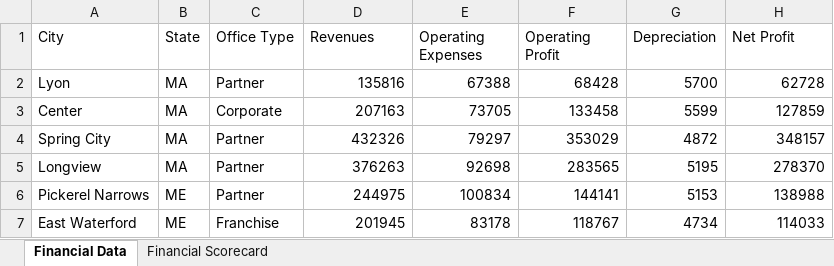
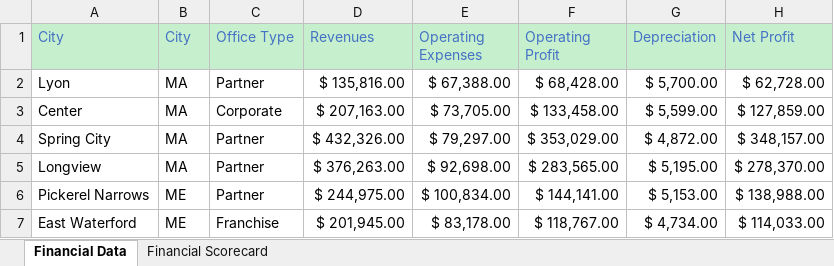
Before and after one commit to Khushi1298/MS-EXCEL, an Excel workbook: Formatting text.xlsx, sheet Financial Data, drawn as a sheet; only a part is shown; values as stored, in another font and other column widths than the file's, no borders; the diff covers the shown part only; the diff names each change by its address in the sheet, - before the commit and + after, or states it on an @@ line.

Commit message:
excel

```diff
--- a/Formatting text.xlsx (sheet Financial Data)
+++ b/Formatting text.xlsx (sheet Financial Data)
@@ A1:H1 fill: none → #C6EFCE, text colour: black → #4472C4 @@
-B1: State
+B1: City
-D2 (Revenues): 135816
+D2 (Revenues): $ 135,816.00
-E2 (Operating Expenses): 67388
+E2 (Operating Expenses): $ 67,388.00
-F2 (Operating Profit): 68428
+F2 (Operating Profit): $ 68,428.00
-G2 (Depreciation): 5700
+G2 (Depreciation): $ 5,700.00
-H2 (Net Profit): 62728
+H2 (Net Profit): $ 62,728.00
-D3 (Revenues): 207163
+D3 (Revenues): $ 207,163.00
-E3 (Operating Expenses): 73705
+E3 (Operating Expenses): $ 73,705.00
-F3 (Operating Profit): 133458
+F3 (Operating Profit): $ 133,458.00
-G3 (Depreciation): 5599
+G3 (Depreciation): $ 5,599.00
-H3 (Net Profit): 127859
+H3 (Net Profit): $ 127,859.00
-D4 (Revenues): 432326
+D4 (Revenues): $ 432,326.00
-E4 (Operating Expenses): 79297
+E4 (Operating Expenses): $ 79,297.00
-F4 (Operating Profit): 353029
+F4 (Operating Profit): $ 353,029.00
-G4 (Depreciation): 4872
+G4 (Depreciation): $ 4,872.00
-H4 (Net Profit): 348157
+H4 (Net Profit): $ 348,157.00
-D5 (Revenues): 376263
+D5 (Revenues): $ 376,263.00
-E5 (Operating Expenses): 92698
+E5 (Operating Expenses): $ 92,698.00
-F5 (Operating Profit): 283565
+F5 (Operating Profit): $ 283,565.00
-G5 (Depreciation): 5195
+G5 (Depreciation): $ 5,195.00
-H5 (Net Profit): 278370
+H5 (Net Profit): $ 278,370.00
-D6 (Revenues): 244975
+D6 (Revenues): $ 244,975.00
-E6 (Operating Expenses): 100834
+E6 (Operating Expenses): $ 100,834.00
-F6 (Operating Profit): 144141
+F6 (Operating Profit): $ 144,141.00
-G6 (Depreciation): 5153
+G6 (Depreciation): $ 5,153.00
-H6 (Net Profit): 138988
+H6 (Net Profit): $ 138,988.00
-D7 (Revenues): 201945
+D7 (Revenues): $ 201,945.00
-E7 (Operating Expenses): 83178
+E7 (Operating Expenses): $ 83,178.00
-F7 (Operating Profit): 118767
+F7 (Operating Profit): $ 118,767.00
-G7 (Depreciation): 4734
+G7 (Depreciation): $ 4,734.00
-H7 (Net Profit): 114033
+H7 (Net Profit): $ 114,033.00
```
Also changed, not shown: 65 edited cells elsewhere in this sheet, sheet Financial Scorecard, 1 other file.
